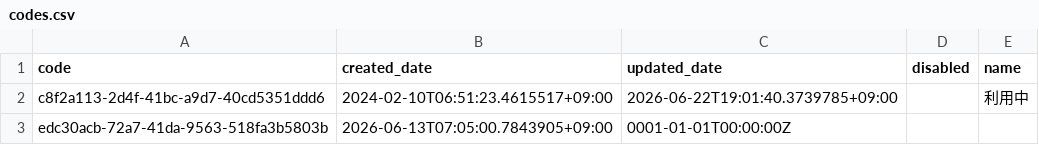
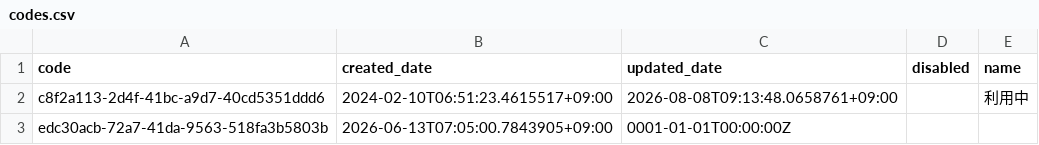
Before and after one commit to ShinteLab/prokishi, a CSV file: _cmd/prokishi-server/db/codes.csv, drawn as a sheet.

```diff
--- a/_cmd/prokishi-server/db/codes.csv
+++ b/_cmd/prokishi-server/db/codes.csv
@@ -1,3 +1,3 @@
 code,created_date,updated_date,disabled,name
-c8f2a113-2d4f-41bc-a9d7-40cd5351ddd6,2024-02-10T06:51:23.4615517+09:00,2026-06-22T19:01:40.3739785+09:00,,利用中
+c8f2a113-2d4f-41bc-a9d7-40cd5351ddd6,2024-02-10T06:51:23.4615517+09:00,2026-08-08T09:13:48.0658761+09:00,,利用中
 edc30acb-72a7-41da-9563-518fa3b5803b,2026-06-13T07:05:00.7843905+09:00,0001-01-01T00:00:00Z,,
```
Also changed, not shown: _cmd/prokishi-server/db/engines.csv, 2 other files.
